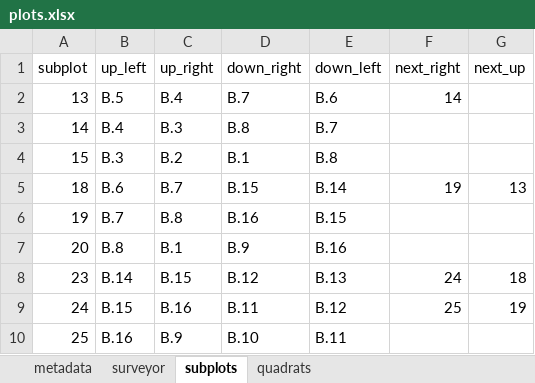
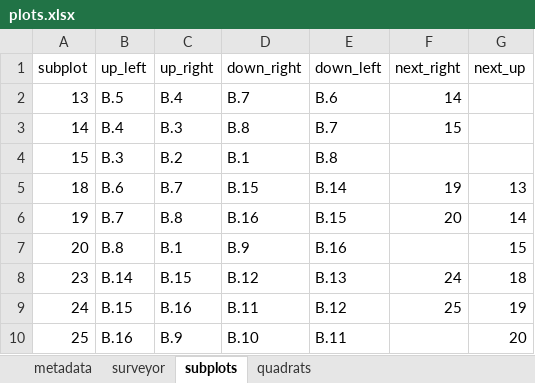
Before and after one commit to EricMarcon/coco, an Excel workbook: data/plots.xlsx, sheet subplots, drawn as a sheet; values as stored, in another font and other column widths than the file's, no borders; table styles not drawn; the diff names each change by its address in the sheet, - before the commit and + after, or states it on an @@ line.

```diff
--- a/data/plots.xlsx (sheet subplots)
+++ b/data/plots.xlsx (sheet subplots)
-F3 (next_right): (empty)
+F3 (next_right): 15
-F6 (next_right): (empty)
+F6 (next_right): 20
-G6 (next_up): (empty)
+G6 (next_up): 14
-G7 (next_up): (empty)
+G7 (next_up): 15
-G10 (next_up): (empty)
+G10 (next_up): 20
```
Also changed, not shown: sheet quadrats, sheet metadata, hidden cells.
